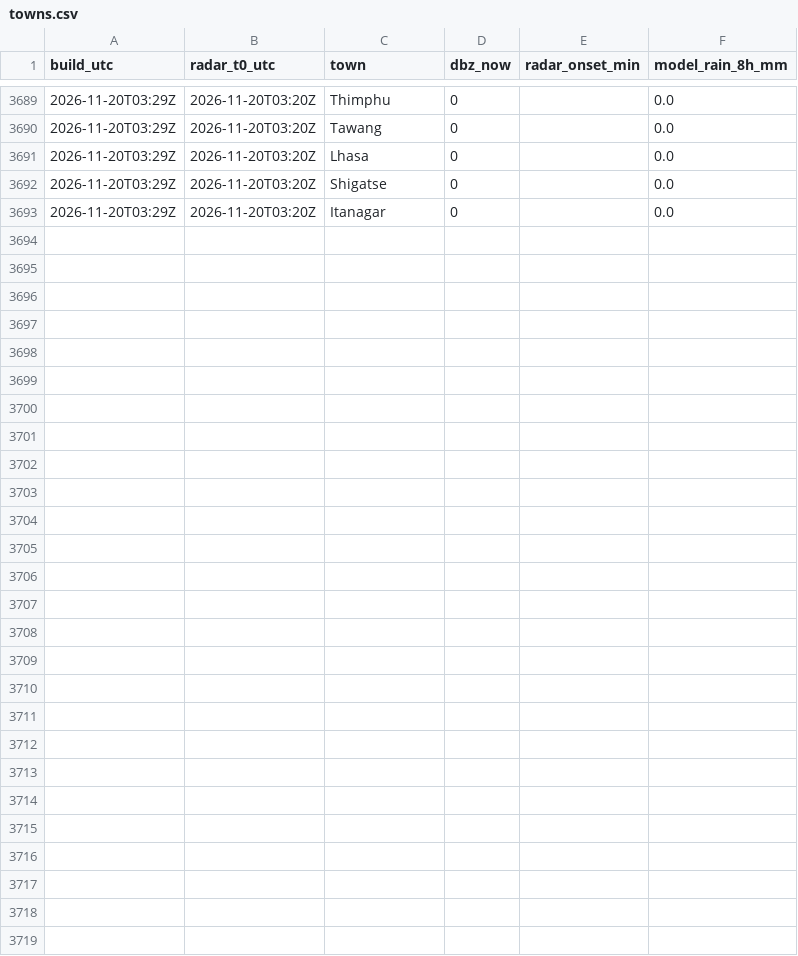
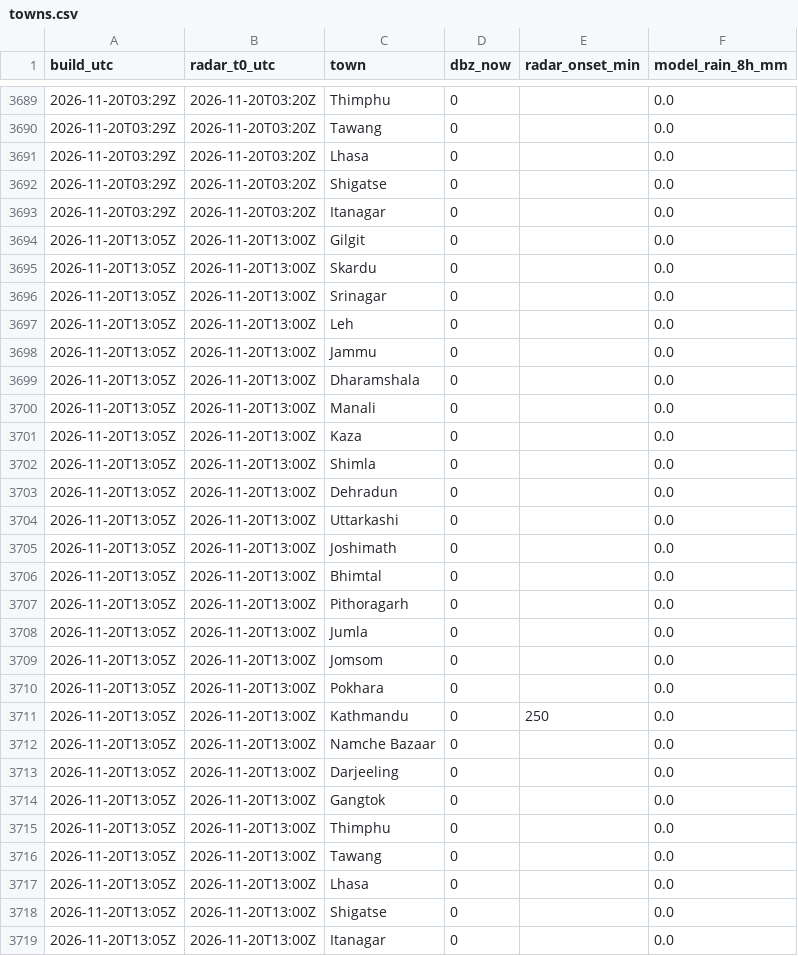
Before and after one commit to rahulbhargavain/himalaya-nowcast-atlas, a CSV file: towns.csv, drawn as a sheet; only a part is shown, gaps mark what is left out; the diff names each change by its address in the sheet, - before the commit and + after, or states it on an @@ line.

```diff
--- a/towns.csv
+++ b/towns.csv
+row 3694: 2026-11-20T13:05Z | 2026-11-20T13:00Z | Gilgit | 0 |  | 0.0
+row 3695: 2026-11-20T13:05Z | 2026-11-20T13:00Z | Skardu | 0 |  | 0.0
+row 3696: 2026-11-20T13:05Z | 2026-11-20T13:00Z | Srinagar | 0 |  | 0.0
+row 3697: 2026-11-20T13:05Z | 2026-11-20T13:00Z | Leh | 0 |  | 0.0
+row 3698: 2026-11-20T13:05Z | 2026-11-20T13:00Z | Jammu | 0 |  | 0.0
+row 3699: 2026-11-20T13:05Z | 2026-11-20T13:00Z | Dharamshala | 0 |  | 0.0
+row 3700: 2026-11-20T13:05Z | 2026-11-20T13:00Z | Manali | 0 |  | 0.0
+row 3701: 2026-11-20T13:05Z | 2026-11-20T13:00Z | Kaza | 0 |  | 0.0
+row 3702: 2026-11-20T13:05Z | 2026-11-20T13:00Z | Shimla | 0 |  | 0.0
+row 3703: 2026-11-20T13:05Z | 2026-11-20T13:00Z | Dehradun | 0 |  | 0.0
+row 3704: 2026-11-20T13:05Z | 2026-11-20T13:00Z | Uttarkashi | 0 |  | 0.0
+row 3705: 2026-11-20T13:05Z | 2026-11-20T13:00Z | Joshimath | 0 |  | 0.0
+row 3706: 2026-11-20T13:05Z | 2026-11-20T13:00Z | Bhimtal | 0 |  | 0.0
+row 3707: 2026-11-20T13:05Z | 2026-11-20T13:00Z | Pithoragarh | 0 |  | 0.0
+row 3708: 2026-11-20T13:05Z | 2026-11-20T13:00Z | Jumla | 0 |  | 0.0
+row 3709: 2026-11-20T13:05Z | 2026-11-20T13:00Z | Jomsom | 0 |  | 0.0
+row 3710: 2026-11-20T13:05Z | 2026-11-20T13:00Z | Pokhara | 0 |  | 0.0
+row 3711: 2026-11-20T13:05Z | 2026-11-20T13:00Z | Kathmandu | 0 | 250 | 0.0
+row 3712: 2026-11-20T13:05Z | 2026-11-20T13:00Z | Namche Bazaar | 0 |  | 0.0
+row 3713: 2026-11-20T13:05Z | 2026-11-20T13:00Z | Darjeeling | 0 |  | 0.0
+row 3714: 2026-11-20T13:05Z | 2026-11-20T13:00Z | Gangtok | 0 |  | 0.0
+row 3715: 2026-11-20T13:05Z | 2026-11-20T13:00Z | Thimphu | 0 |  | 0.0
+row 3716: 2026-11-20T13:05Z | 2026-11-20T13:00Z | Tawang | 0 |  | 0.0
+row 3717: 2026-11-20T13:05Z | 2026-11-20T13:00Z | Lhasa | 0 |  | 0.0
+row 3718: 2026-11-20T13:05Z | 2026-11-20T13:00Z | Shigatse | 0 |  | 0.0
+row 3719: 2026-11-20T13:05Z | 2026-11-20T13:00Z | Itanagar | 0 |  | 0.0
```
Also changed, not shown: builds.csv, gauges.csv, 9 other files.
